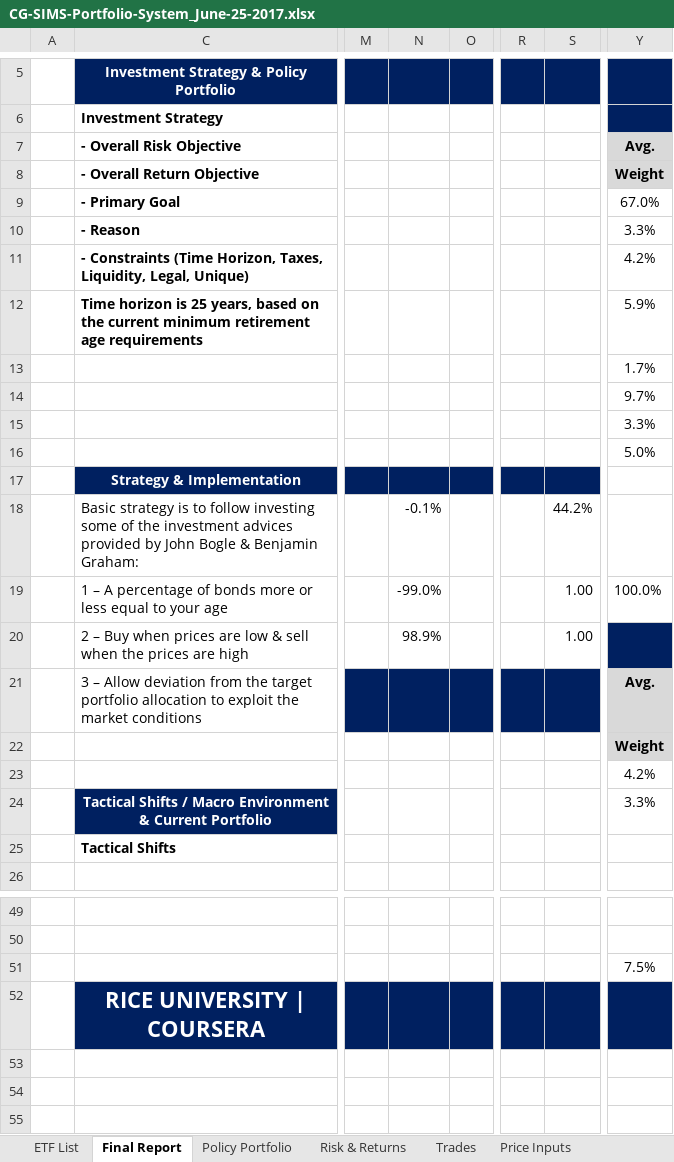
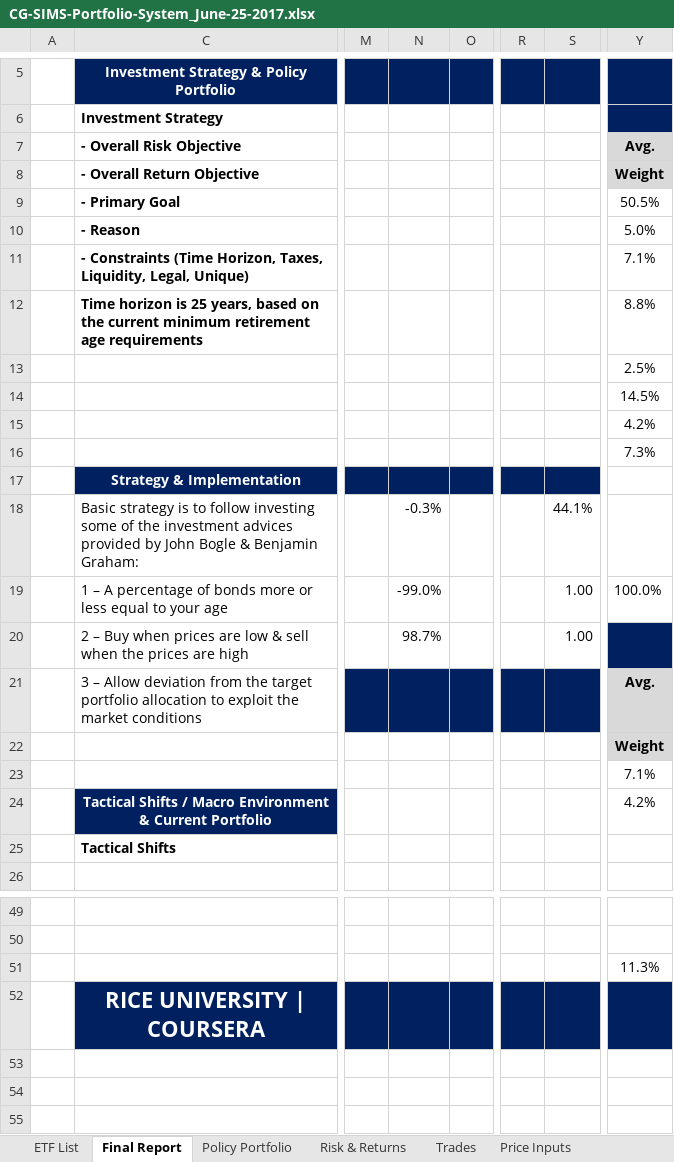
Before and after one commit to gaioNL/Portfolio.Management.Rice.2018, an Excel workbook: 5.Capstone/wk1/CG-SIMS-Portfolio-System_June-25-2017.xlsx, sheet Final Report, drawn as a sheet; only a part is shown, gaps mark what is left out; values as stored, in another font and other column widths than the file's, no borders; charts and pictures not drawn; the diff names each change by its address in the sheet, - before the commit and + after, or states it on an @@ line.

```diff
--- a/5.Capstone/wk1/CG-SIMS-Portfolio-System_June-25-2017.xlsx (sheet Final Report)
+++ b/5.Capstone/wk1/CG-SIMS-Portfolio-System_June-25-2017.xlsx (sheet Final Report)
-Y9: 67.0%
+Y9: 50.5%
-Y10: 3.3%
+Y10: 5.0%
-Y11: 4.2%
+Y11: 7.1%
-Y12: 5.9%
+Y12: 8.8%
-Y13: 1.7%
+Y13: 2.5%
-Y14: 9.7%
+Y14: 14.5%
-Y15: 3.3%
+Y15: 4.2%
-Y16: 5.0%
+Y16: 7.3%
-N18: -0.1%
+N18: -0.3%
-S18: 44.2%
+S18: 44.1%
-N20: 98.9%
+N20: 98.7%
-Y23: 4.2%
+Y23: 7.1%
-Y24: 3.3%
+Y24: 4.2%
-Y51: 7.5%
+Y51: 11.3%
```
Also changed, not shown: sheet Port Returns, sheet Current Portfolio, sheet Policy Portfolio, sheet Price Inputs, sheet Risk & Returns, charts or pictures, 2 other files.
